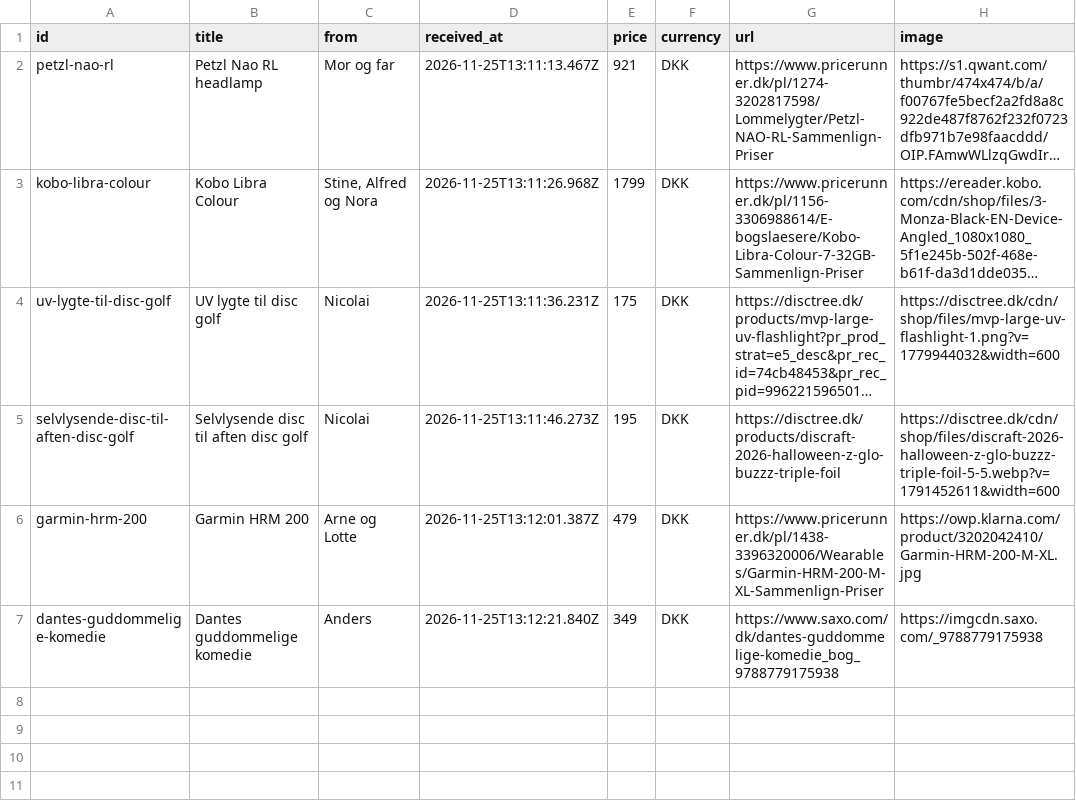
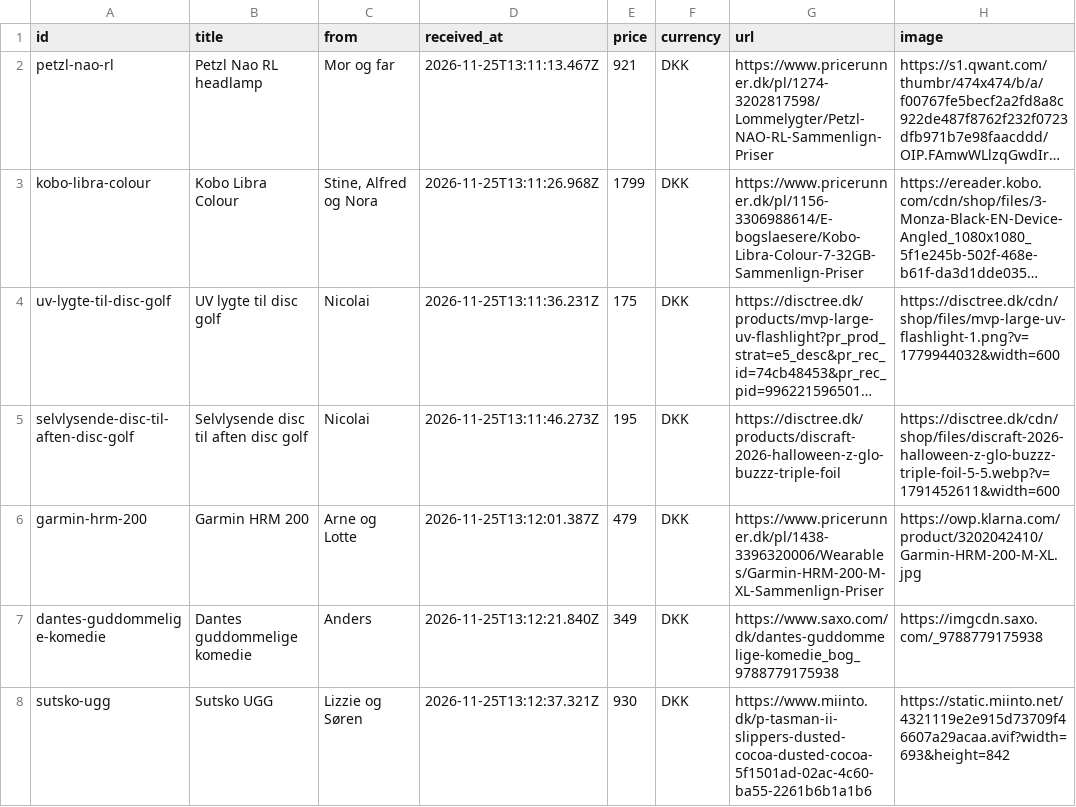
Before and after one commit to wonderdk/wishlistr, a CSV file: received.csv, drawn as a sheet; long unchanged cells end in …; the diff names each change by its address in the sheet, - before the commit and + after, or states it on an @@ line.

Commit message:
Received: Sutsko UGG

```diff
--- a/received.csv
+++ b/received.csv
+row 8: sutsko-ugg | Sutsko UGG | Lizzie og Søren | 2026-11-25T13:12:37.321Z | 930 | DKK | https://www.miinto.dk/p-tasman-ii-slippers-dusted-cocoa-dusted-cocoa-5f1501ad-02ac-4c60-ba55-2261b6b1a1b6 | https://static.miinto.net/4321119e2e915d73709f46607a29acaa.avif?width=693&height=842
```
